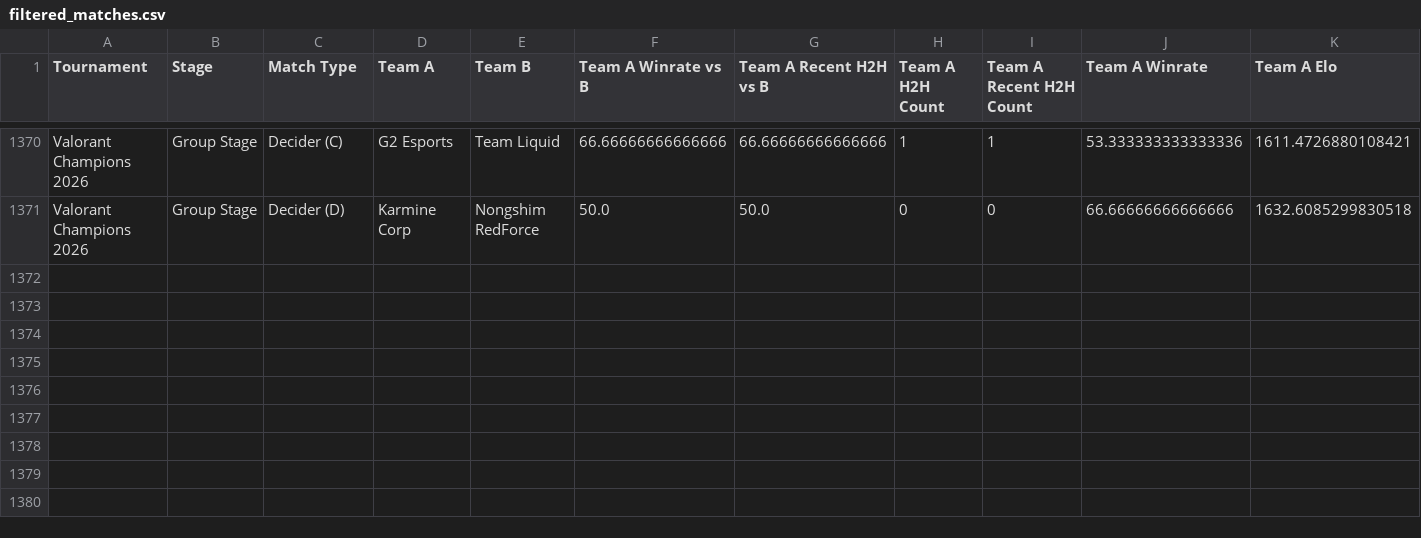
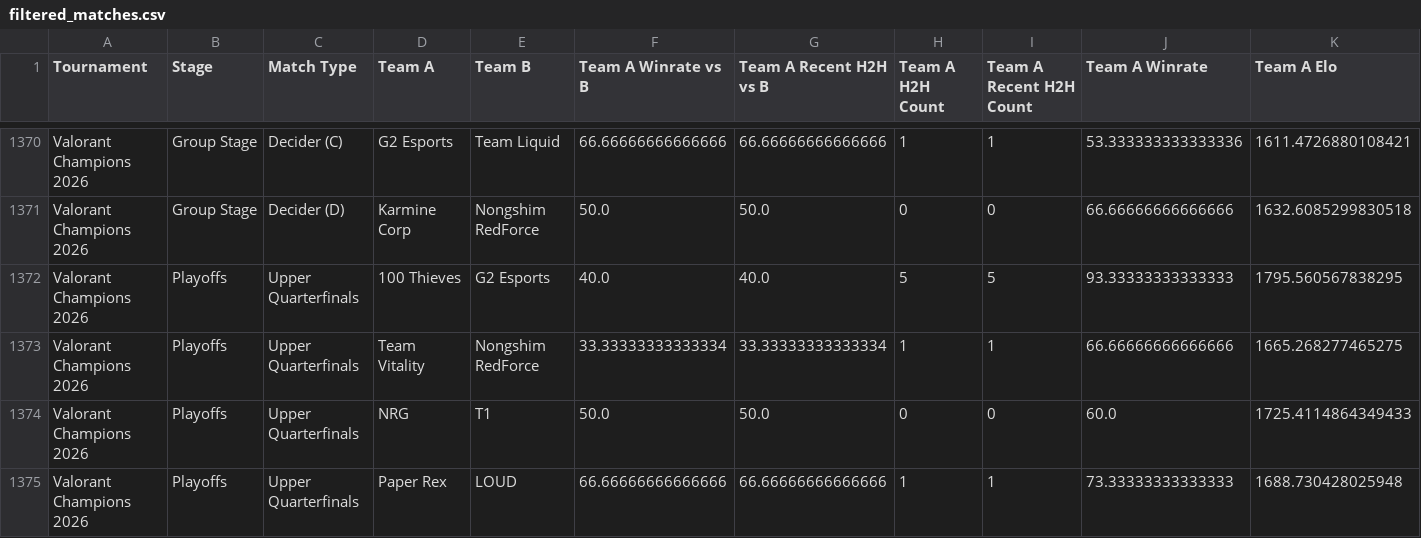
Before and after one commit to maharshinath/Velo.gg, a CSV file: server/csv/filtered_matches.csv, drawn as a sheet; only a part is shown, gaps mark what is left out; rows hold the shown columns only; the diff names each change by its address in the sheet, - before the commit and + after, or states it on an @@ line.

```diff
--- a/server/csv/filtered_matches.csv
+++ b/server/csv/filtered_matches.csv
+row 1372: Valorant Champions 2026 | Playoffs | Upper Quarterfinals | 100 Thieves | G2 Esports | 40.0 | 40.0 | 5 | 5 | 93.33333333333333 | 1795.560567838295
+row 1373: Valorant Champions 2026 | Playoffs | Upper Quarterfinals | Team Vitality | Nongshim RedForce | 33.33333333333334 | 33.33333333333334 | 1 | 1 | 66.66666666666666 | 1665.268277465275
+row 1374: Valorant Champions 2026 | Playoffs | Upper Quarterfinals | NRG | T1 | 50.0 | 50.0 | 0 | 0 | 60.0 | 1725.4114864349433
+row 1375: Valorant Champions 2026 | Playoffs | Upper Quarterfinals | Paper Rex | LOUD | 66.66666666666666 | 66.66666666666666 | 1 | 1 | 73.33333333333333 | 1688.730428025948
```
Also changed, not shown: server/csv/map_h2h_stats.csv, server/csv/map_team_stats.csv, 7 other files.
